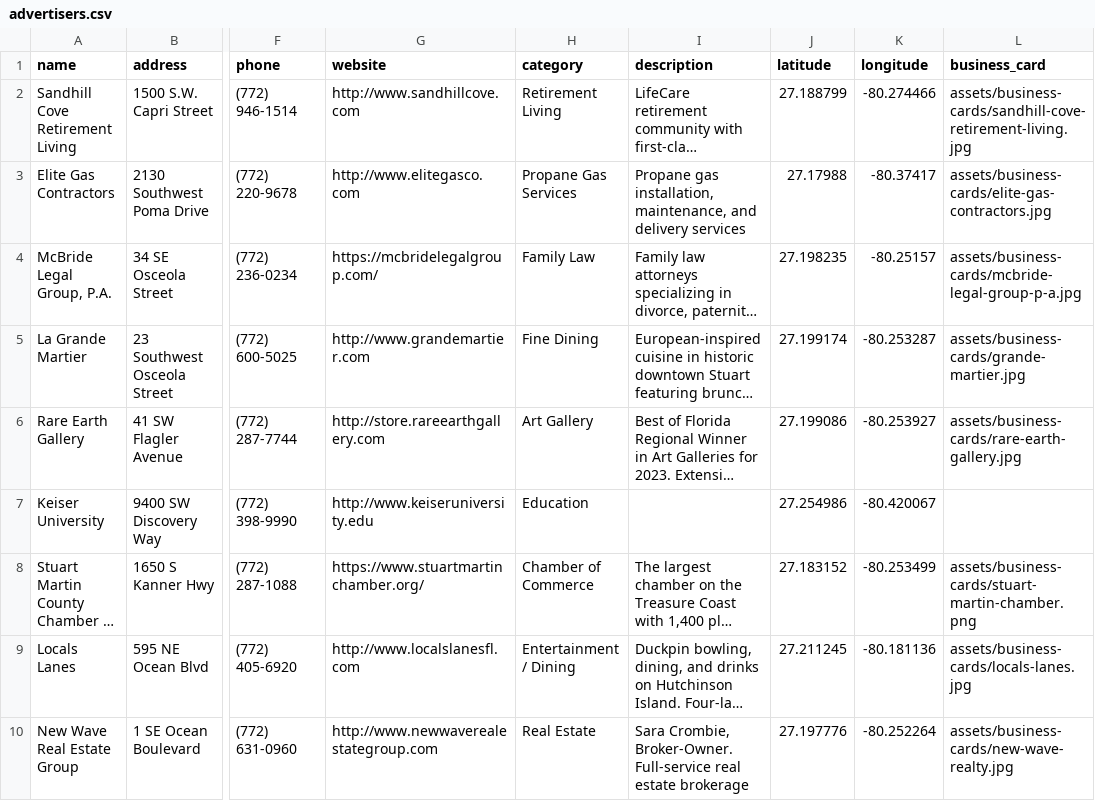
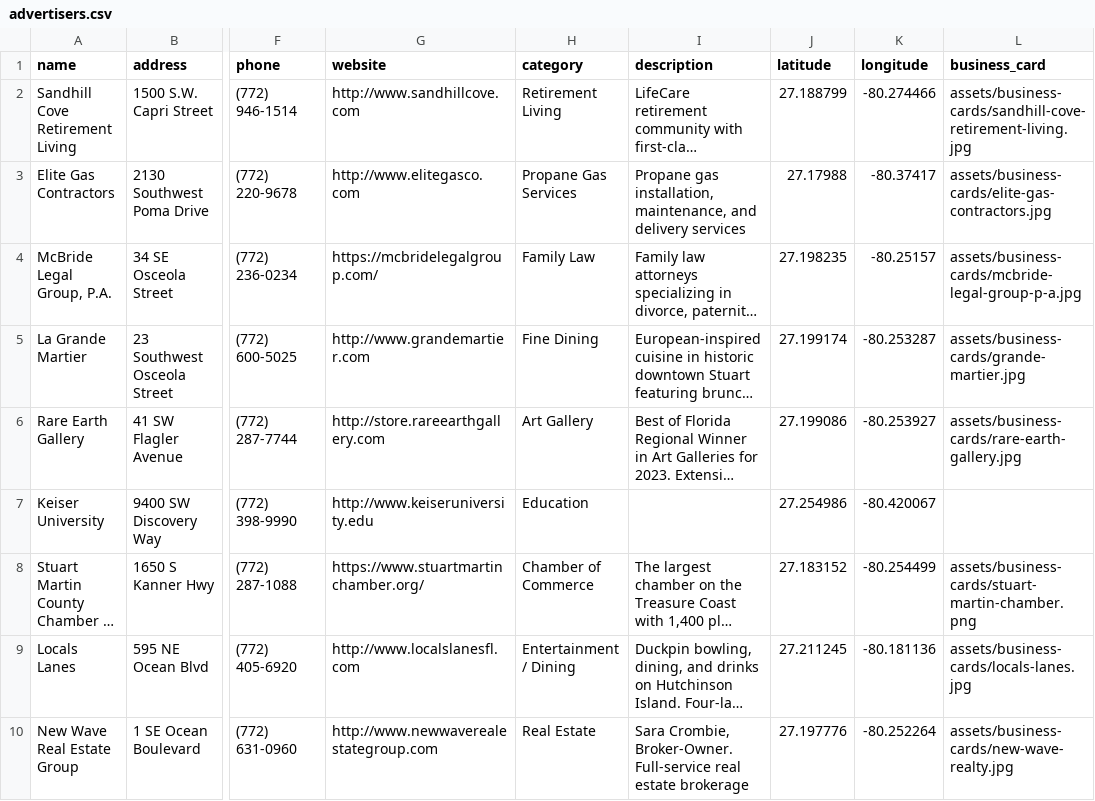
Before and after one commit to rdolphin10/stuartmartinchamber.dolphmap.com, a CSV file: data/advertisers.csv, drawn as a sheet; only a part is shown, gaps mark what is left out; long unchanged cells end in …; the diff names each change by its address in the sheet, - before the commit and + after, or states it on an @@ line.

Commit message:
Move chamber building icon pin slightly west off the road

```diff
--- a/data/advertisers.csv
+++ b/data/advertisers.csv
-K8 (longitude): -80.253499
+K8 (longitude): -80.254499
```
